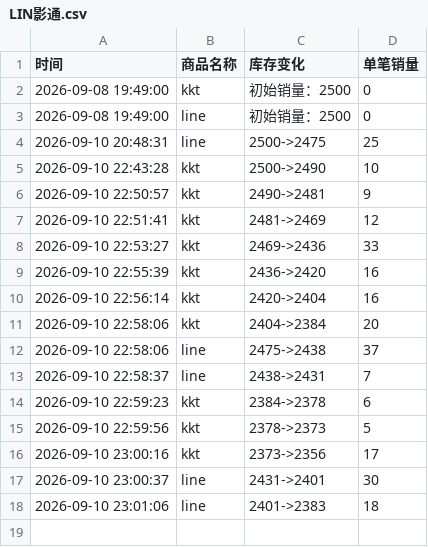
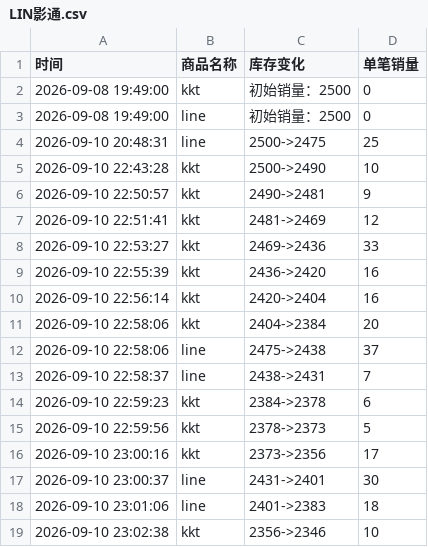
Before and after one commit to Juineii/nouera_md0910, a CSV file: LIN影通.csv, drawn as a sheet; the diff names each change by its address in the sheet, - before the commit and + after, or states it on an @@ line.

Commit message:
自动更新数据 2026-09-10 23:03:28

```diff
--- a/LIN影通.csv
+++ b/LIN影通.csv
+row 19: 2026-09-10 23:02:38 | kkt | 2356->2346 | 10
```
